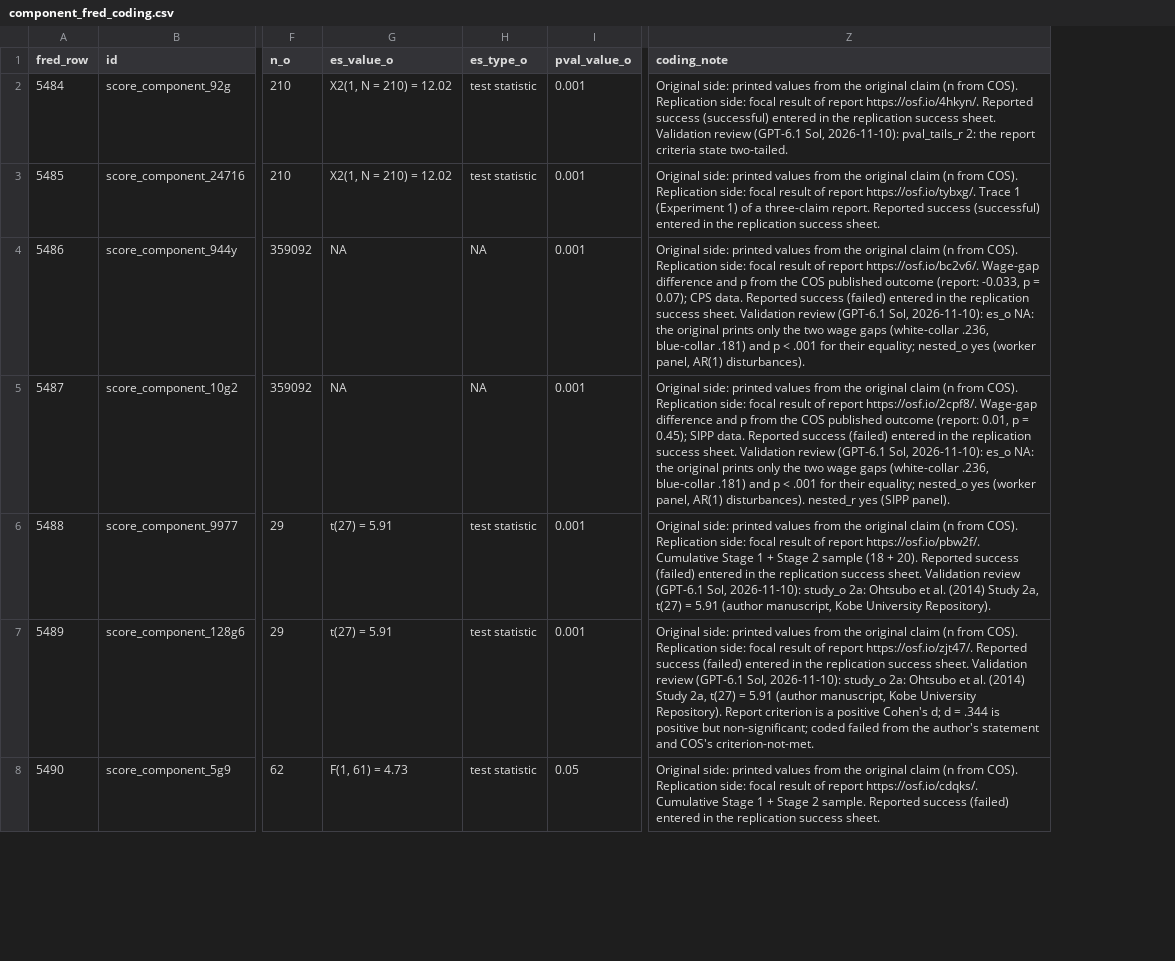
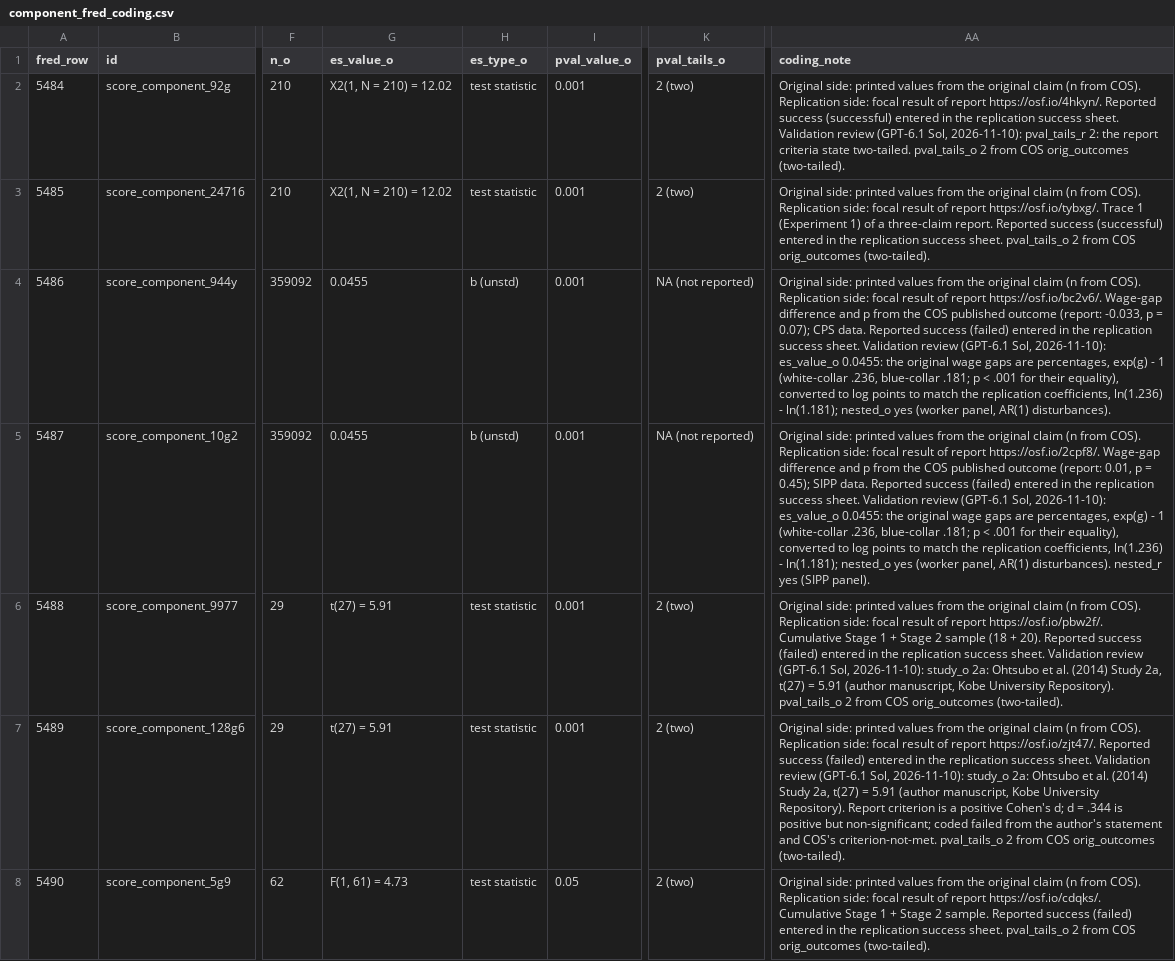
Before and after one commit to forrtproject/fred-data, a CSV file: cos_score_integration/report_references/component_fred_coding.csv, drawn as a sheet; only a part is shown, gaps mark what is left out; addresses are those after the commit; the diff covers the shown part only; the diff names each change by its address in the sheet, - before the commit and + after, or states it on an @@ line.

```diff
--- a/cos_score_integration/report_references/component_fred_coding.csv
+++ b/cos_score_integration/report_references/component_fred_coding.csv
+column K (pval_tails_o), rows 2-8: 2 (two) | 2 (two) | NA (not reported) | NA (not reported) | 2 (two) | 2 (two) | 2 (two)
-AA2 (coding_note): …state two-tailed.
+AA2 (coding_note): …state two-tailed. pval_tails_o 2 from COS orig_outcomes (two-tailed).
-AA3 (coding_note): …success sheet.
+AA3 (coding_note): …success sheet. pval_tails_o 2 from COS orig_outcomes (two-tailed).
-G4:G5 (es_value_o): NA
+G4:G5 (es_value_o): 0.0455
-H4:H5 (es_type_o): NA
+H4:H5 (es_type_o): b (unstd)
-AA4 (coding_note): …Sol, 2026-11-10): es_o NA: the original prints only the two wage gaps (white-collar .236, blue-collar .181) and p < .001 for their equality; nested_o yes…
+AA4 (coding_note): …Sol, 2026-11-10): es_value_o 0.0455: the original wage gaps are percentages, exp(g) - 1 (white-collar .236, blue-collar .181; p < .001 for their equality), converted to log points to match the replication coefficients, ln(1.236) - ln(1.181); nested_o yes…
-AA5 (coding_note): …Sol, 2026-11-10): es_o NA: the original prints only the two wage gaps (white-collar .236, blue-collar .181) and p < .001 for their equality; nested_o yes…
+AA5 (coding_note): …Sol, 2026-11-10): es_value_o 0.0455: the original wage gaps are percentages, exp(g) - 1 (white-collar .236, blue-collar .181; p < .001 for their equality), converted to log points to match the replication coefficients, ln(1.236) - ln(1.181); nested_o yes…
-AA6 (coding_note): …University Repository).
+AA6 (coding_note): …University Repository). pval_tails_o 2 from COS orig_outcomes (two-tailed).
-AA7 (coding_note): …COS's criterion-not-met.
+AA7 (coding_note): …COS's criterion-not-met. pval_tails_o 2 from COS orig_outcomes (two-tailed).
-AA8 (coding_note): …success sheet.
+AA8 (coding_note): …success sheet. pval_tails_o 2 from COS orig_outcomes (two-tailed).
```
Also changed, not shown: 5 edited cells elsewhere in this file, 2 other files.
